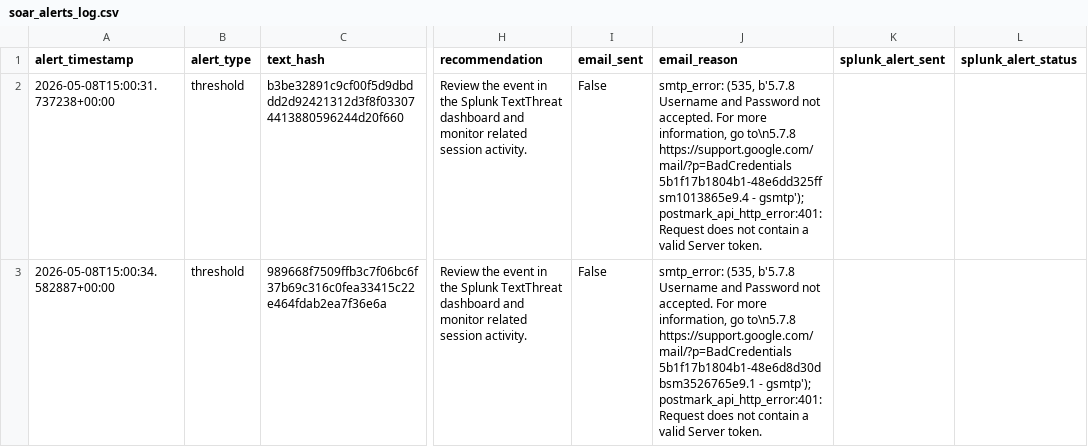
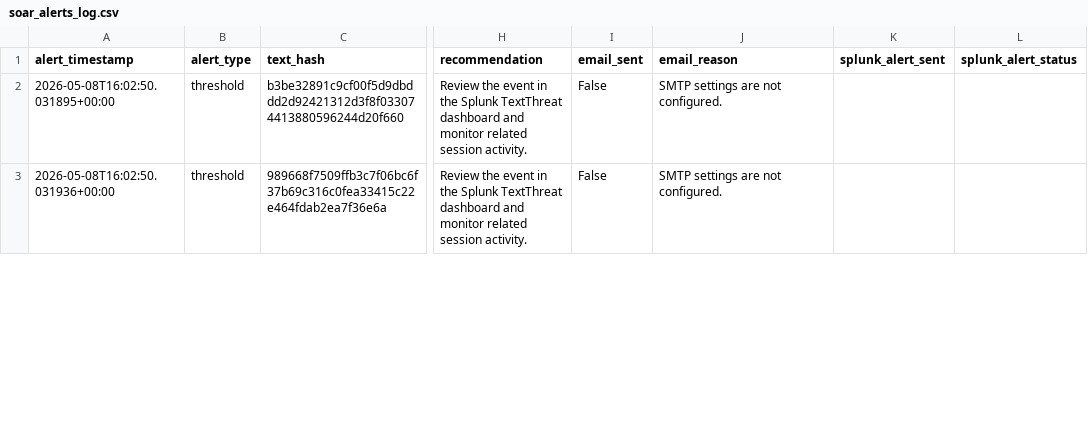
Before and after one commit to abdulmuksith3/textthreat-poc, a CSV file: experiments/results/soar_alerts_log.csv, drawn as a sheet; only a part is shown, gaps mark what is left out; the diff covers the shown part only; the diff names each change by its address in the sheet, - before the commit and + after, or states it on an @@ line.

```diff
--- a/experiments/results/soar_alerts_log.csv
+++ b/experiments/results/soar_alerts_log.csv
-A2 (alert_timestamp): 2026-05-08T15:00:31.737238+00:00
+A2 (alert_timestamp): 2026-05-08T16:02:50.031895+00:00
-J2 (email_reason): smtp_error: (535, b'5.7.8 Username and Password not accepted. For more information, go to\n5.7.8 https://support.google.com/mail/?p=BadCredentials 5b1f17b1804b1-48e6dd325ffsm1013865e9.4 - gsmtp'); postmark_api_http_error:401: Request does not contain a valid Server token.
+J2 (email_reason): SMTP settings are not configured.
-A3 (alert_timestamp): 2026-05-08T15:00:34.582887+00:00
+A3 (alert_timestamp): 2026-05-08T16:02:50.031936+00:00
-J3 (email_reason): smtp_error: (535, b'5.7.8 Username and Password not accepted. For more information, go to\n5.7.8 https://support.google.com/mail/?p=BadCredentials 5b1f17b1804b1-48e6d8d30dbsm3526765e9.1 - gsmtp'); postmark_api_http_error:401: Request does not contain a valid Server token.
+J3 (email_reason): SMTP settings are not configured.
```
Also changed, not shown: 4 edited cells elsewhere in this file, 15 other files.
